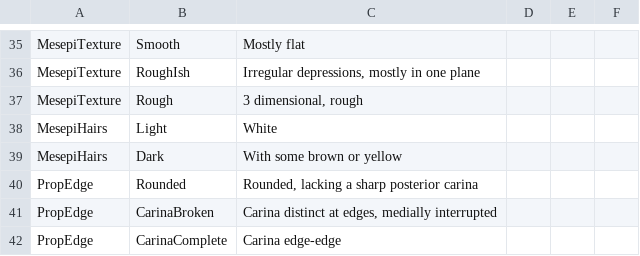
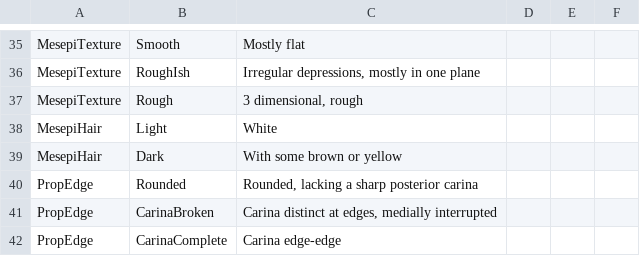
Before and after one commit to Leptinotarsa/NewEmpty, a CSV file: identikit/kb/LasioDialictus/values.csv, drawn as a sheet; only a part is shown, gaps mark what is left out.

Commit message:
fix to values

```diff
--- a/identikit/kb/LasioDialictus/values.csv
+++ b/identikit/kb/LasioDialictus/values.csv
@@ -37,4 +37,4 @@ MesepiTexture,RoughIsh,"Irregular depressions, mostly in one plane",,,
 MesepiTexture,Rough,"3 dimensional, rough",,,
-MesepiHairs,Light,White,,,
-MesepiHairs,Dark,With some brown or yellow,,,
+MesepiHair,Light,White,,,
+MesepiHair,Dark,With some brown or yellow,,,
 PropEdge,Rounded,"Rounded, lacking a sharp posterior carina",,,
```
